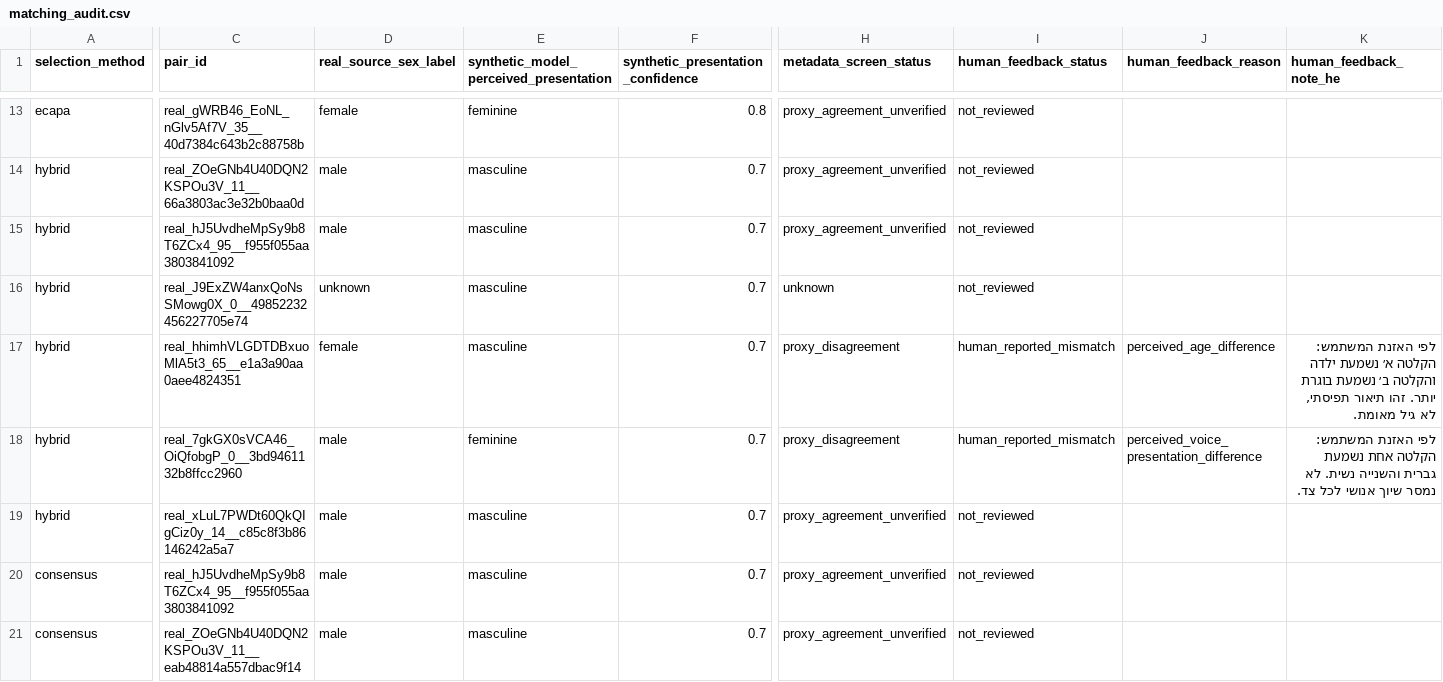
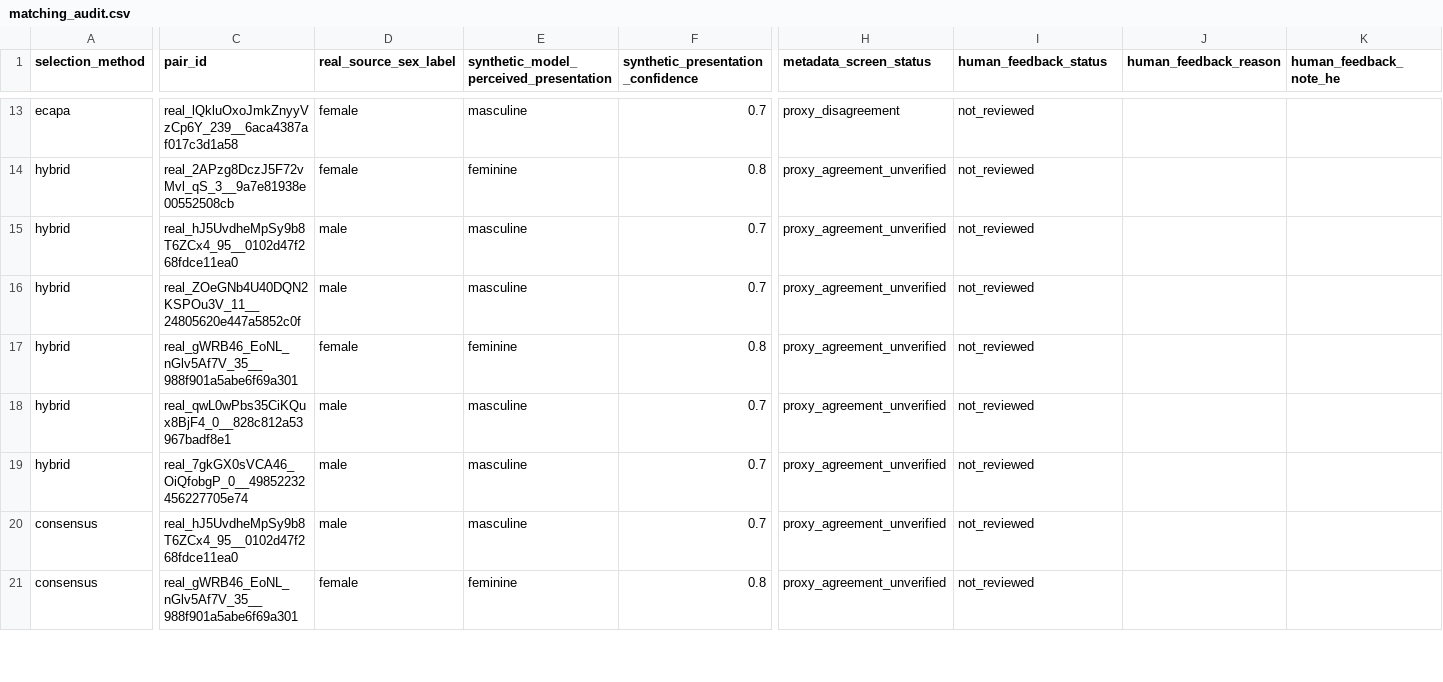
Before and after one commit to amitnahum18/HebrewDeepFake, a CSV file: similar_voice_pairs/matching_audit.csv, drawn as a sheet; only a part is shown, gaps mark what is left out; the diff covers the shown part only; the diff names each change by its address in the sheet, - before the commit and + after, or states it on an @@ line.

```diff
--- a/similar_voice_pairs/matching_audit.csv
+++ b/similar_voice_pairs/matching_audit.csv
-C13 (pair_id): real_gWRB46_EoNL_nGlv5Af7V_35__40d7384c643b2c88758b
+C13 (pair_id): real_lQkluOxoJmkZnyyVzCp6Y_239__6aca4387af017c3d1a58
-E13: feminine
+E13: masculine
-F13: 0.8
+F13: 0.7
-H13 (metadata_screen_status): proxy_agreement_unverified
+H13 (metadata_screen_status): proxy_disagreement
-C14 (pair_id): real_ZOeGNb4U40DQN2KSPOu3V_11__66a3803ac3e32b0baa0d
+C14 (pair_id): real_2APzg8DczJ5F72vMvl_qS_3__9a7e81938e00552508cb
-D14 (real_source_sex_label): male
+D14 (real_source_sex_label): female
-E14: masculine
+E14: feminine
-F14: 0.7
+F14: 0.8
-C15 (pair_id): real_hJ5UvdheMpSy9b8T6ZCx4_95__f955f055aa3803841092
+C15 (pair_id): real_hJ5UvdheMpSy9b8T6ZCx4_95__0102d47f268fdce11ea0
-C16 (pair_id): real_J9ExZW4anxQoNsSMowg0X_0__49852232456227705e74
+C16 (pair_id): real_ZOeGNb4U40DQN2KSPOu3V_11__24805620e447a5852c0f
-D16 (real_source_sex_label): unknown
+D16 (real_source_sex_label): male
-H16 (metadata_screen_status): unknown
+H16 (metadata_screen_status): proxy_agreement_unverified
-C17 (pair_id): real_hhimhVLGDTDBxuoMlA5t3_65__e1a3a90aa0aee4824351
+C17 (pair_id): real_gWRB46_EoNL_nGlv5Af7V_35__988f901a5abe6f69a301
-E17: masculine
+E17: feminine
-F17: 0.7
+F17: 0.8
-H17:H18 (metadata_screen_status): proxy_disagreement
+H17:H18 (metadata_screen_status): proxy_agreement_unverified
-I17:I18 (human_feedback_status): human_reported_mismatch
+I17:I18 (human_feedback_status): not_reviewed
-J17 (human_feedback_reason): perceived_age_difference
+J17 (human_feedback_reason): (empty)
-K17 (human_feedback_note_he): לפי האזנת המשתמש: הקלטה א׳ נשמעת ילדה והקלטה ב׳ נשמעת בוגרת יותר. זהו תיאור תפיסתי, לא גיל מאומת.
+K17 (human_feedback_note_he): (empty)
-C18 (pair_id): real_7gkGX0sVCA46_OiQfobgP_0__3bd9461132b8ffcc2960
+C18 (pair_id): real_qwL0wPbs35CiKQux8BjF4_0__828c812a53967badf8e1
-E18: feminine
+E18: masculine
-J18 (human_feedback_reason): perceived_voice_presentation_difference
+J18 (human_feedback_reason): (empty)
-K18 (human_feedback_note_he): לפי האזנת המשתמש: הקלטה אחת נשמעת גברית והשנייה נשית. לא נמסר שיוך אנושי לכל צד.
+K18 (human_feedback_note_he): (empty)
-C19 (pair_id): real_xLuL7PWDt60QkQIgCiz0y_14__c85c8f3b86146242a5a7
+C19 (pair_id): real_7gkGX0sVCA46_OiQfobgP_0__49852232456227705e74
-C20 (pair_id): real_hJ5UvdheMpSy9b8T6ZCx4_95__f955f055aa3803841092
+C20 (pair_id): real_hJ5UvdheMpSy9b8T6ZCx4_95__0102d47f268fdce11ea0
-C21 (pair_id): real_ZOeGNb4U40DQN2KSPOu3V_11__eab48814a557dbac9f14
+C21 (pair_id): real_gWRB46_EoNL_nGlv5Af7V_35__988f901a5abe6f69a301
-D21 (real_source_sex_label): male
+D21 (real_source_sex_label): female
-E21: masculine
+E21: feminine
-F21: 0.7
+F21: 0.8
```
Also changed, not shown: 48 edited cells elsewhere in this file, similar_voice_pairs/selected_pairs.csv, 50 other files.
